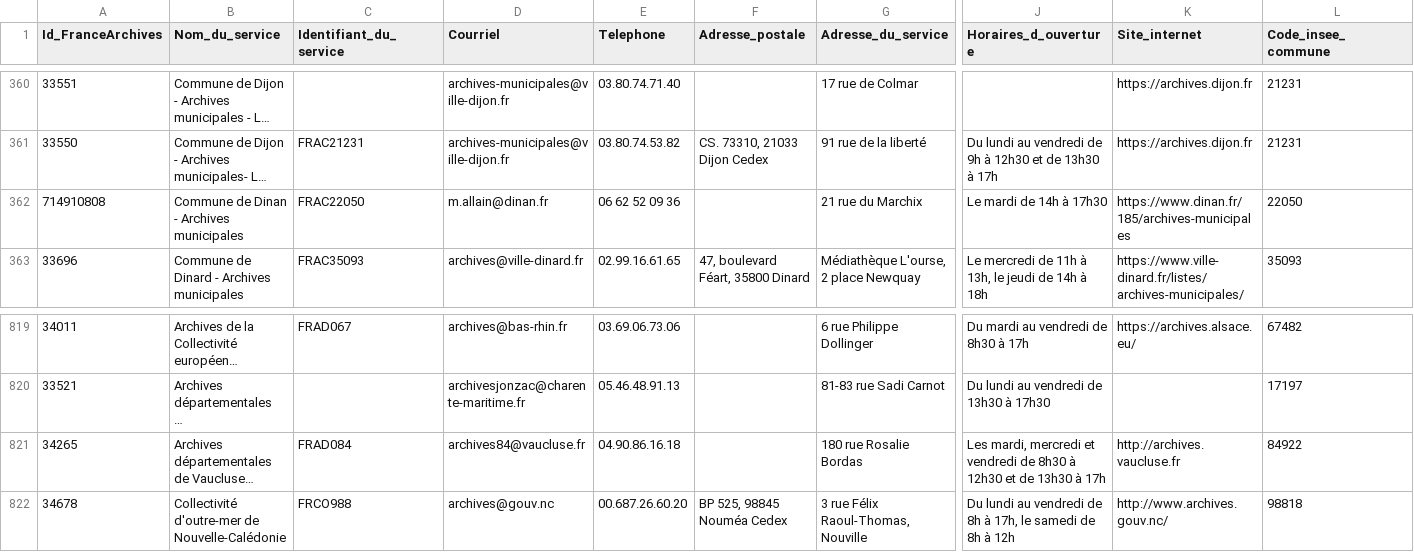
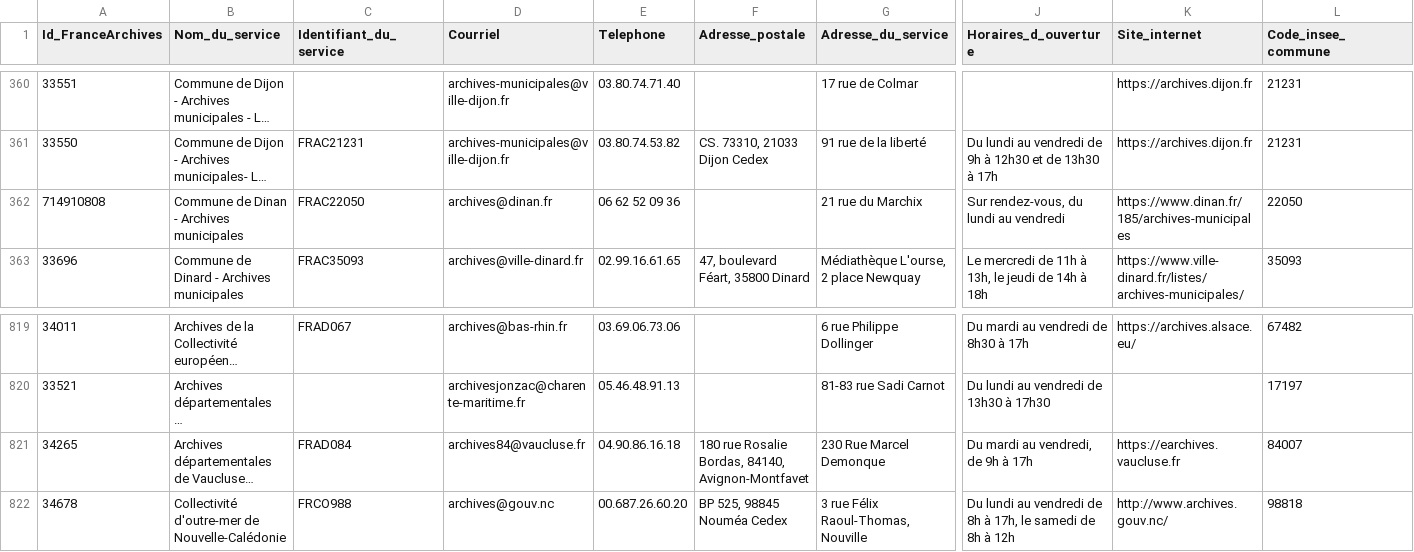
Before and after one commit to culturegouv/siaf, a CSV file: data/moisson_annuaire.csv, drawn as a sheet; only a part is shown, gaps mark what is left out; long unchanged cells end in …; the diff names each change by its address in the sheet, - before the commit and + after, or states it on an @@ line.

```diff
--- a/data/moisson_annuaire.csv
+++ b/data/moisson_annuaire.csv
-D362 (Courriel): m.allain@dinan.fr
+D362 (Courriel): archives@dinan.fr
-J362 (Horaires_d_ouverture): Le mardi de 14h à 17h30
+J362 (Horaires_d_ouverture): Sur rendez-vous, du lundi au vendredi
-F821 (Adresse_postale): (empty)
+F821 (Adresse_postale): 180 rue Rosalie Bordas, 84140, Avignon-Montfavet
-G821 (Adresse_du_service): 180 rue Rosalie Bordas
+G821 (Adresse_du_service): 230 Rue Marcel Demonque
-J821 (Horaires_d_ouverture): Les mardi, mercredi et vendredi de 8h30 à 12h30 et de 13h30 à 17h
+J821 (Horaires_d_ouverture): Du mardi au vendredi, de 9h à 17h
-K821 (Site_internet): http://archives.vaucluse.fr
+K821 (Site_internet): https://earchives.vaucluse.fr
-L821 (Code_insee_commune): 84922
+L821 (Code_insee_commune): 84007
```
